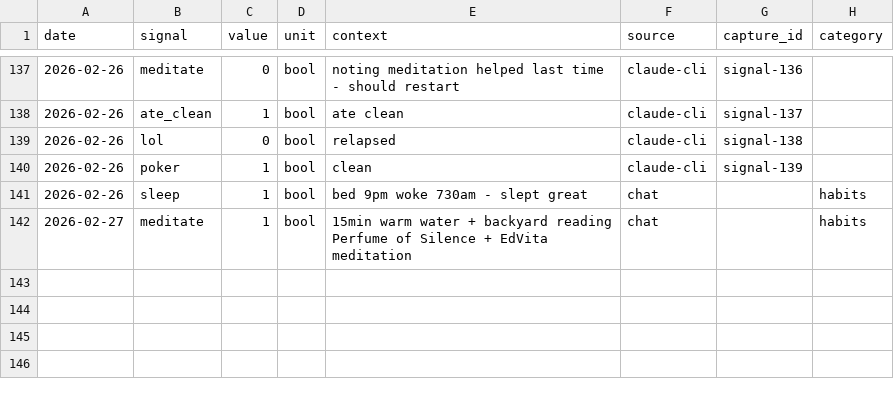
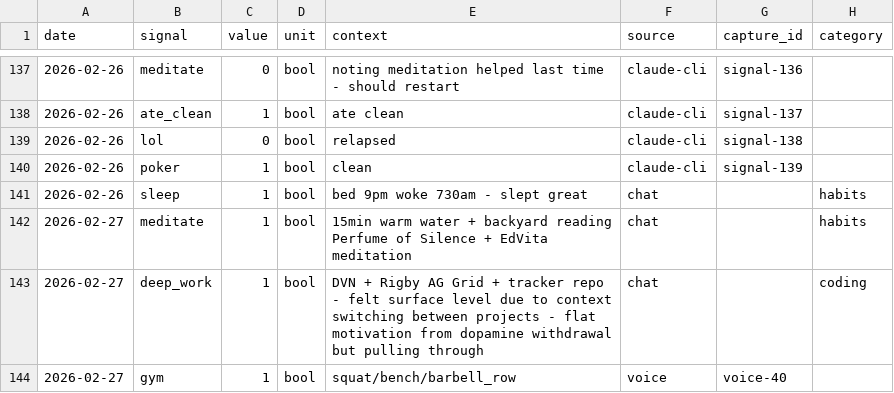
Before and after one commit to aashrayap/progress-tracker, a CSV file: daily_signals.csv, drawn as a sheet; only a part is shown, gaps mark what is left out; the diff names each change by its address in the sheet, - before the commit and + after, or states it on an @@ line.

```diff
--- a/daily_signals.csv
+++ b/daily_signals.csv
+row 143: 2026-02-27 | deep_work | 1 | bool | DVN + Rigby AG Grid + tracker repo - felt surface level due to context switching between projects - flat motivation from dopamine withdrawal but pulling through | chat |  | coding
+row 144: 2026-02-27 | gym | 1 | bool | squat/bench/barbell_row | voice | voice-40
```
Also changed, not shown: inbox.csv, workouts.csv.
